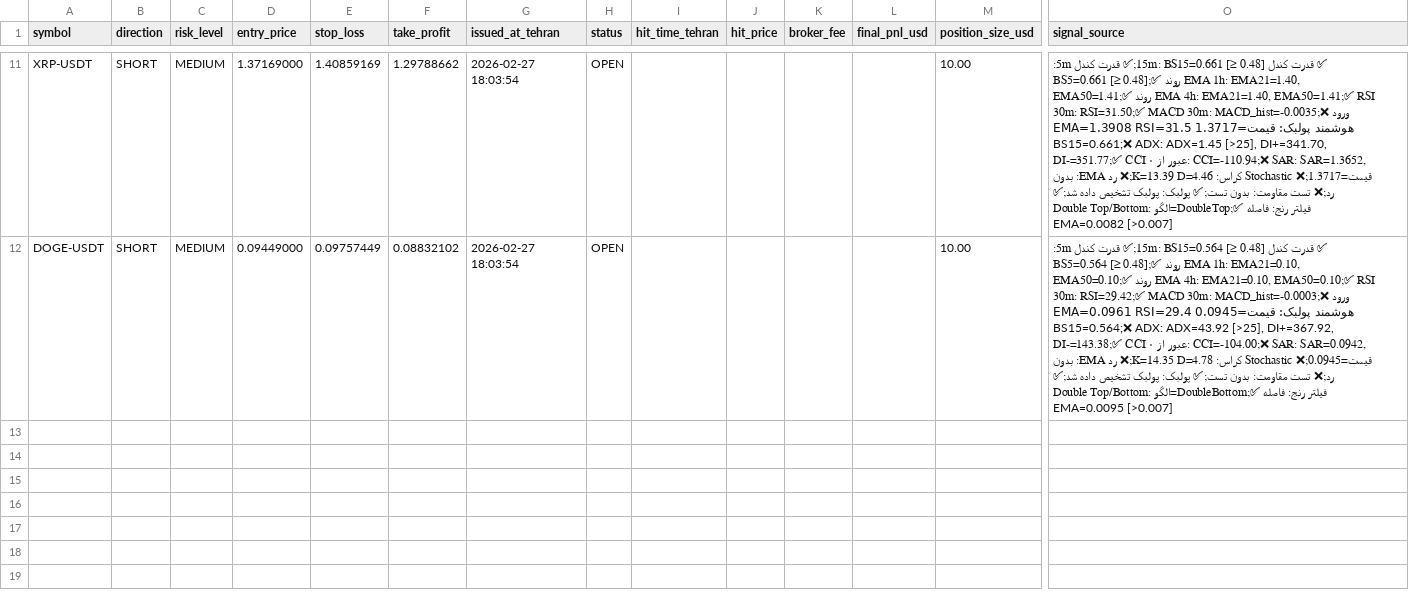
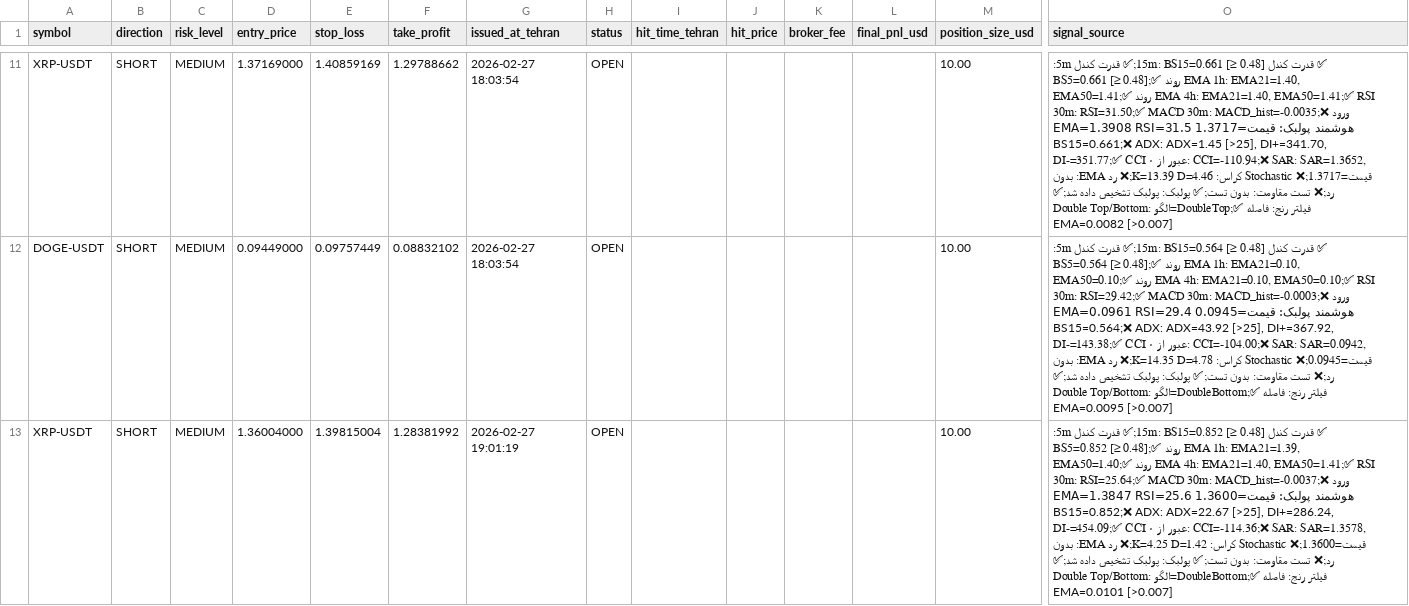
Before and after one commit to relaxboy65/KhosroSignalAnalyzerBot, a CSV file: signals/2026-02-27.csv, drawn as a sheet; only a part is shown, gaps mark what is left out; rows hold the shown columns only; the diff covers the shown part only; the diff names each change by its address in the sheet, - before the commit and + after, or states it on an @@ line.

```diff
--- a/signals/2026-02-27.csv
+++ b/signals/2026-02-27.csv
+row 13: XRP-USDT | SHORT | MEDIUM | 1.36004000 | 1.39815004 | 1.28381992 | 2026-02-27 19:01:19 | OPEN |  |  |  |  | 10.00 | ✅ قدرت کندل 15m: BS15=0.852 [≥ 0.48];✅ قدرت کندل 5m: BS5=0.852 [≥ 0.48];✅ روند EMA 1h: EMA21=1.39, EMA50=1.40;✅ روند EMA 4h: EMA21=1.40, EMA50=1.41;✅ RSI 30m: RSI=25.64;✅ MACD 30m: MACD_hist=-0.0037;❌ ورود هوشمند پولبک: قیمت=1.3600 EMA=1.3847 RSI=25.6 BS15=0.852;❌ ADX: ADX=22.67 [>25], DI+=286.24, DI-=454.09;✅ CCI عبور از ۰: CCI=-114.36;❌ SAR: SAR=1.3578, قیمت=1.3600;❌ Stochastic کراس: K=4.25 D=1.42;❌ رد EMA: بدون رد;❌ تست مقاومت: بدون تست;✅ پولبک: پولبک تشخیص داده شد;✅ Double Top/Bottom: الگو=DoubleBottom;✅ فیلتر رنج: فاصله EMA=0.0101 [>0.007]
```
Also changed, not shown: 2 added rows elsewhere in this file.
